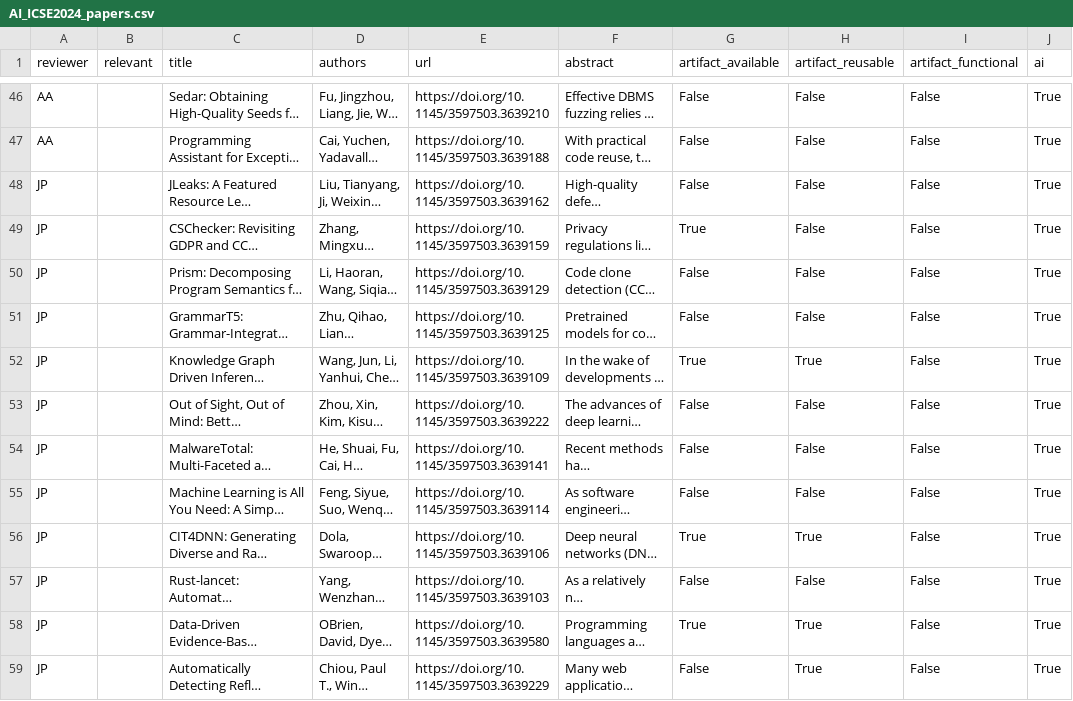
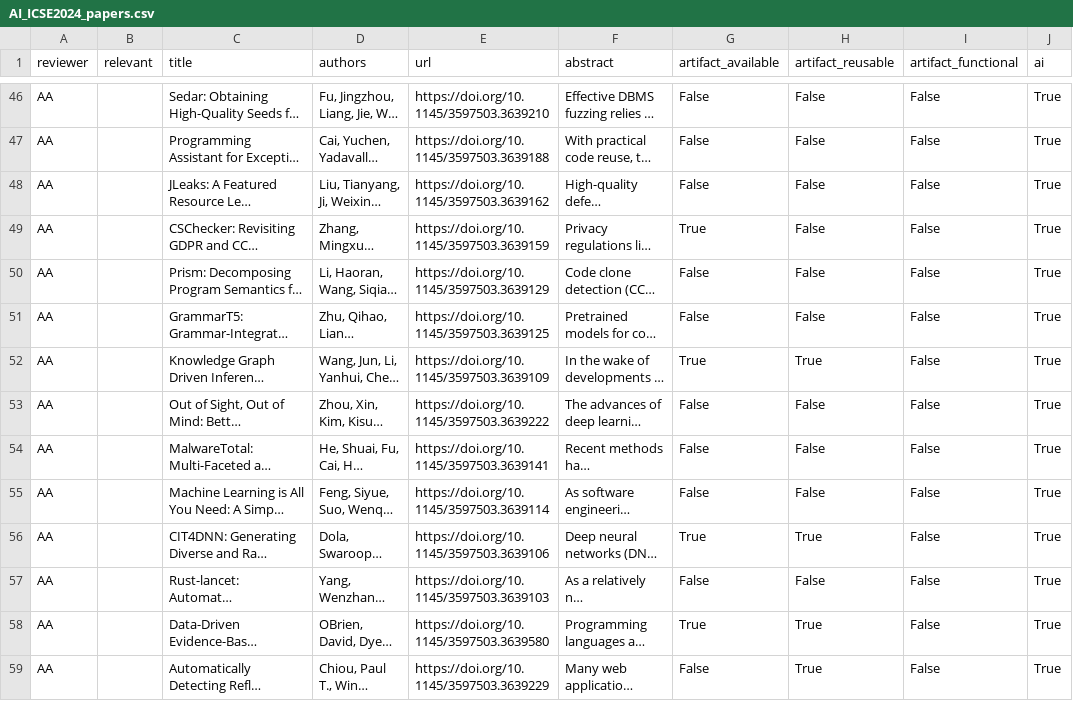
Before and after one commit to davejjwilliams/paper-filter-scripts, a CSV file: AI_ICSE2024_papers.csv, drawn as a sheet; only a part is shown, gaps mark what is left out; long unchanged cells end in …; the diff covers the shown part only; the diff names each change by its address in the sheet, - before the commit and + after, or states it on an @@ line.

```diff
--- a/AI_ICSE2024_papers.csv
+++ b/AI_ICSE2024_papers.csv
-A48:A59 (reviewer): JP
+A48:A59 (reviewer): AA
```
Also changed, not shown: 19 edited cells elsewhere in this file, AI_ICSE2023_papers.csv, 1 other file.
